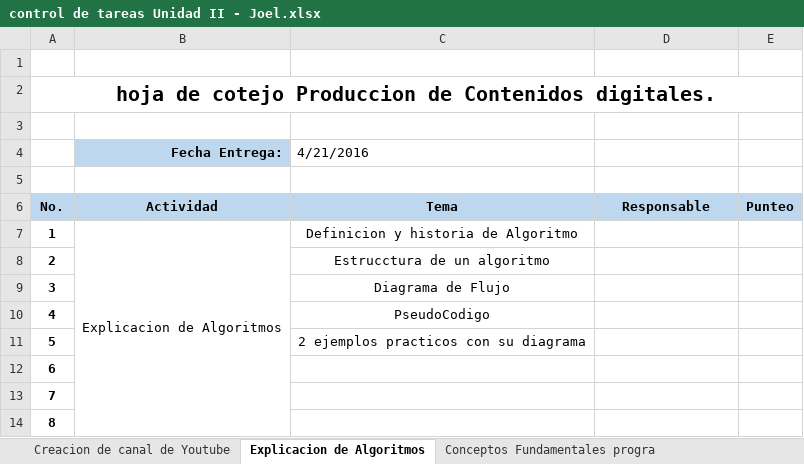
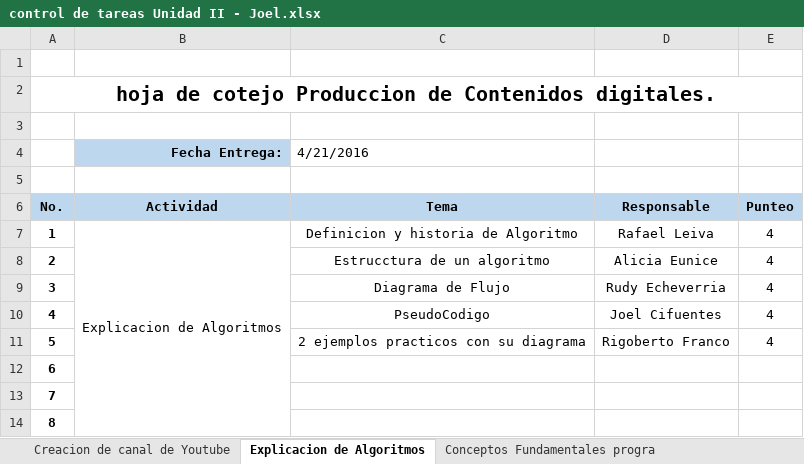
Before and after one commit to jadalberto21/PunteosActividades5to, an Excel workbook: control de tareas Unidad II - Joel.xlsx, sheet Explicacion de Algoritmos, drawn as a sheet; values as stored, in another font and other column widths than the file's, no borders; the diff names each change by its address in the sheet, - before the commit and + after, or states it on an @@ line.

Commit message:
Punteos Actividades 1 y 2
Se subio el punteo de las primeras dos actividades grupales.

```diff
--- a/control de tareas Unidad II - Joel.xlsx (sheet Explicacion de Algoritmos)
+++ b/control de tareas Unidad II - Joel.xlsx (sheet Explicacion de Algoritmos)
-D7 (Responsable): (empty)
+D7 (Responsable): Rafael Leiva
-E7:E11 (Punteo): (empty)
+E7:E11 (Punteo): 4
-D8 (Responsable): (empty)
+D8 (Responsable): Alicia Eunice
-D9 (Responsable): (empty)
+D9 (Responsable): Rudy Echeverria
-D10 (Responsable): (empty)
+D10 (Responsable): Joel Cifuentes
-D11 (Responsable): (empty)
+D11 (Responsable): Rigoberto Franco
```
Also changed, not shown: sheet Creacion de canal de Youtube, sheet Introduccion a C++, sheet Conceptos Fundamentales progra, control de tareas Unidad II - Diego.xlsx, control de tareas Unidad II - Juan.xlsx, 1 other file.
